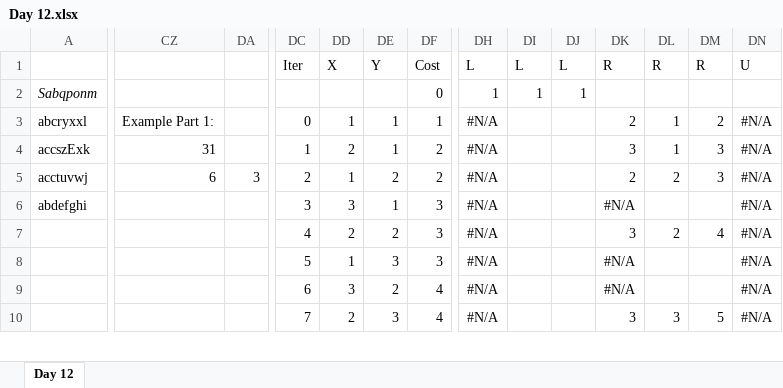
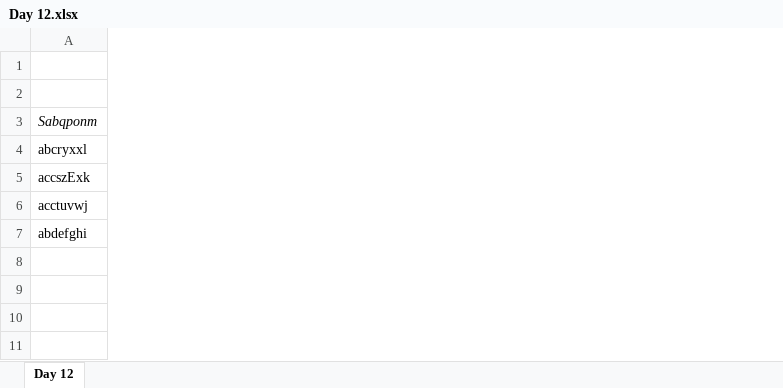
Before and after one commit to SheepiCagio/Advent-of-Code-2022, an Excel workbook: Excel/Day 12.xlsx, sheet Day 12, drawn as a sheet; only a part is shown, gaps mark what is left out; values as stored, in another font and other column widths than the file's, no borders; conditional formats not drawn; removed rows and columns are numbered as before the commit, all else as after; rows hold the shown columns only; the diff covers the shown part only; the diff names each change by its address in the sheet, - before the commit and + after, or states it on an @@ line.

Commit message:
Solved Day 12

```diff
--- a/Excel/Day 12.xlsx (sheet Day 12)
+++ b/Excel/Day 12.xlsx (sheet Day 12)
@@ column CZ hidden, rows 3-5: Example Part 1: | 31 | 6 @@
@@ column DA hidden, row 5: 3 @@
@@ column DC hidden, rows 1-10: Iter |  | 0 | 1 | 2 | 3 | 4 | 5 | 6 | 7 @@
@@ column DD hidden, rows 1-10: X |  | 1 | 2 | 1 | 3 | 2 | 1 | 3 | 2 @@
@@ column DE hidden, rows 1-10: Y |  | 1 | 1 | 2 | 1 | 2 | 3 | 2 | 3 @@
@@ column DF hidden, rows 1-10: Cost | 0 | 1 | 2 | 2 | 3 | 3 | 3 | 4 | 4 @@
@@ column DH hidden, rows 1-10: L | 1 | #N/A | #N/A | #N/A | #N/A | #N/A | #N/A | #N/A | #N/A @@
@@ column DI hidden, rows 1-2: L | 1 @@
@@ column DJ hidden, rows 1-2: L | 1 @@
@@ column DK hidden, rows 1-10: R |  | 2 | 3 | 2 | #N/A | 3 | #N/A | #N/A | 3 @@
@@ column DL hidden, rows 1-10: R |  | 1 | 1 | 2 |  | 2 |  |  | 3 @@
@@ column DM hidden, rows 1-10: R |  | 2 | 3 | 3 |  | 4 |  |  | 5 @@
@@ column DN hidden, rows 1-10: U |  | #N/A | #N/A | #N/A | #N/A | #N/A | #N/A | #N/A | #N/A @@
+row 1: (empty)
```
Also changed, not shown: 1 added column, 8 removed columns and 12 edited cells elsewhere in this sheet, formulas that keep their value.
